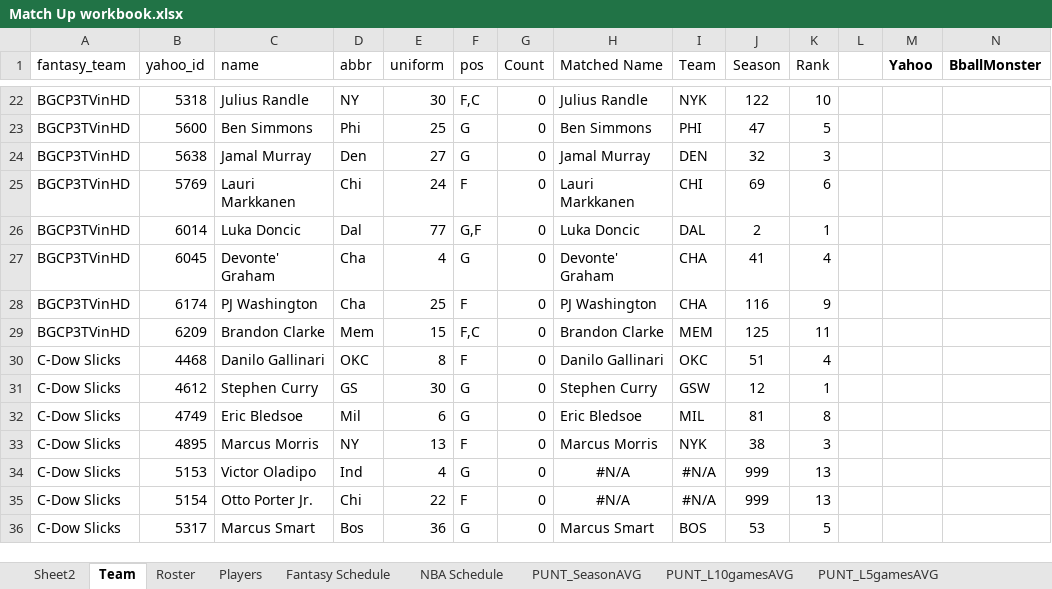
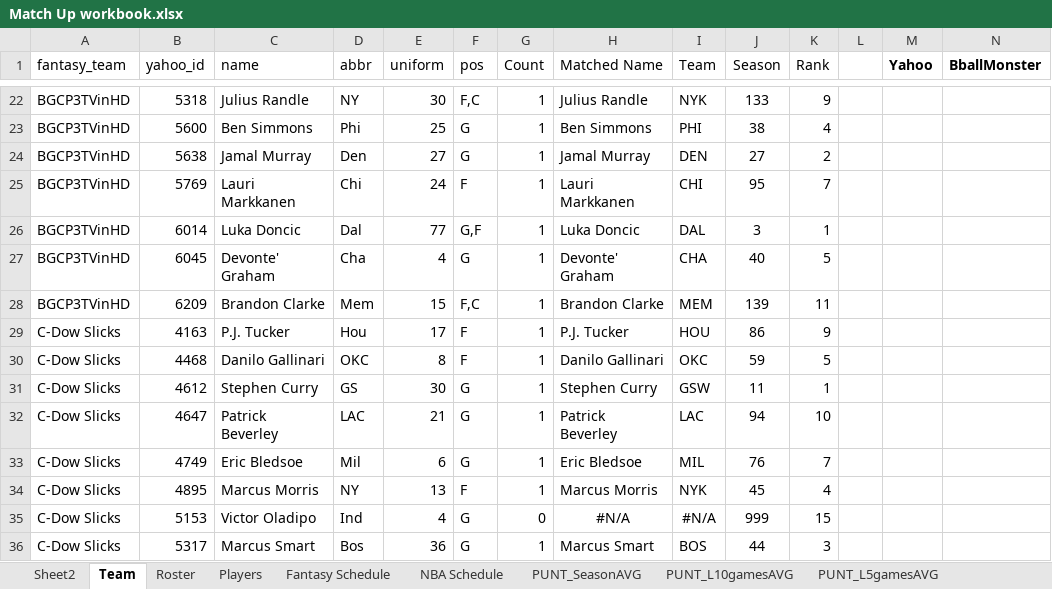
Before and after one commit to pmac09/NBA-Fantasy, an Excel workbook: Match Up workbook.xlsx, sheet Team, drawn as a sheet; only a part is shown, gaps mark what is left out; values as stored, in another font and other column widths than the file's, no borders; removed rows and columns are numbered as before the commit, all else as after; the diff covers the shown part only; the diff names each change by its address in the sheet, - before the commit and + after, or states it on an @@ line.

```diff
--- a/Match Up workbook.xlsx (sheet Team)
+++ b/Match Up workbook.xlsx (sheet Team)
-G22:G27 (Count): 0
+G22:G27 (Count): 1
-J22 (Season): 122
+J22 (Season): 133
-K22 (Rank): 10
+K22 (Rank): 9
-J23 (Season): 47
+J23 (Season): 38
-K23 (Rank): 5
+K23 (Rank): 4
-J24 (Season): 32
+J24 (Season): 27
-K24 (Rank): 3
+K24 (Rank): 2
-J25 (Season): 69
+J25 (Season): 95
-K25 (Rank): 6
+K25 (Rank): 7
-J26 (Season): 2
+J26 (Season): 3
-J27 (Season): 41
+J27 (Season): 40
-K27 (Rank): 4
+K27 (Rank): 5
-row 28: BGCP3TVinHD | 6174 | PJ Washington | Cha | 25 | F | 0 | PJ Washington | CHA | 116 | 9
-G28 (Count): 0
+G28 (Count): 1
-J28 (Season): 125
+J28 (Season): 139
+row 29: C-Dow Slicks | 4163 | P.J. Tucker | Hou | 17 | F | 1 | P.J. Tucker | HOU | 86 | 9
-G30:G31 (Count): 0
+G30:G31 (Count): 1
-J30 (Season): 51
+J30 (Season): 59
-K30 (Rank): 4
+K30 (Rank): 5
-J31 (Season): 12
+J31 (Season): 11
+row 32: C-Dow Slicks | 4647 | Patrick Beverley | LAC | 21 | G | 1 | Patrick Beverley | LAC | 94 | 10
-G33:G34 (Count): 0
+G33:G34 (Count): 1
-J33 (Season): 81
+J33 (Season): 76
-K33 (Rank): 8
+K33 (Rank): 7
-J34 (Season): 38
+J34 (Season): 45
-K34 (Rank): 3
+K34 (Rank): 4
-K35 (Rank): 13
+K35 (Rank): 15
-row 35: C-Dow Slicks | 5154 | Otto Porter Jr. | Chi | 22 | F | 0 | #N/A | #N/A | 999 | 13
-G36 (Count): 0
+G36 (Count): 1
-J36 (Season): 53
+J36 (Season): 44
-K36 (Rank): 5
+K36 (Rank): 3
```
Also changed, not shown: 22 added rows, 25 removed rows, 281 edited cells and cell formats elsewhere in this sheet, sheet Roster, sheet PUNT_SeasonAVG, sheet PUNT_L10gamesAVG, sheet PUNT_L5gamesAVG, sheet Players, sheet Sheet2, formulas that keep their value, hidden cells.
